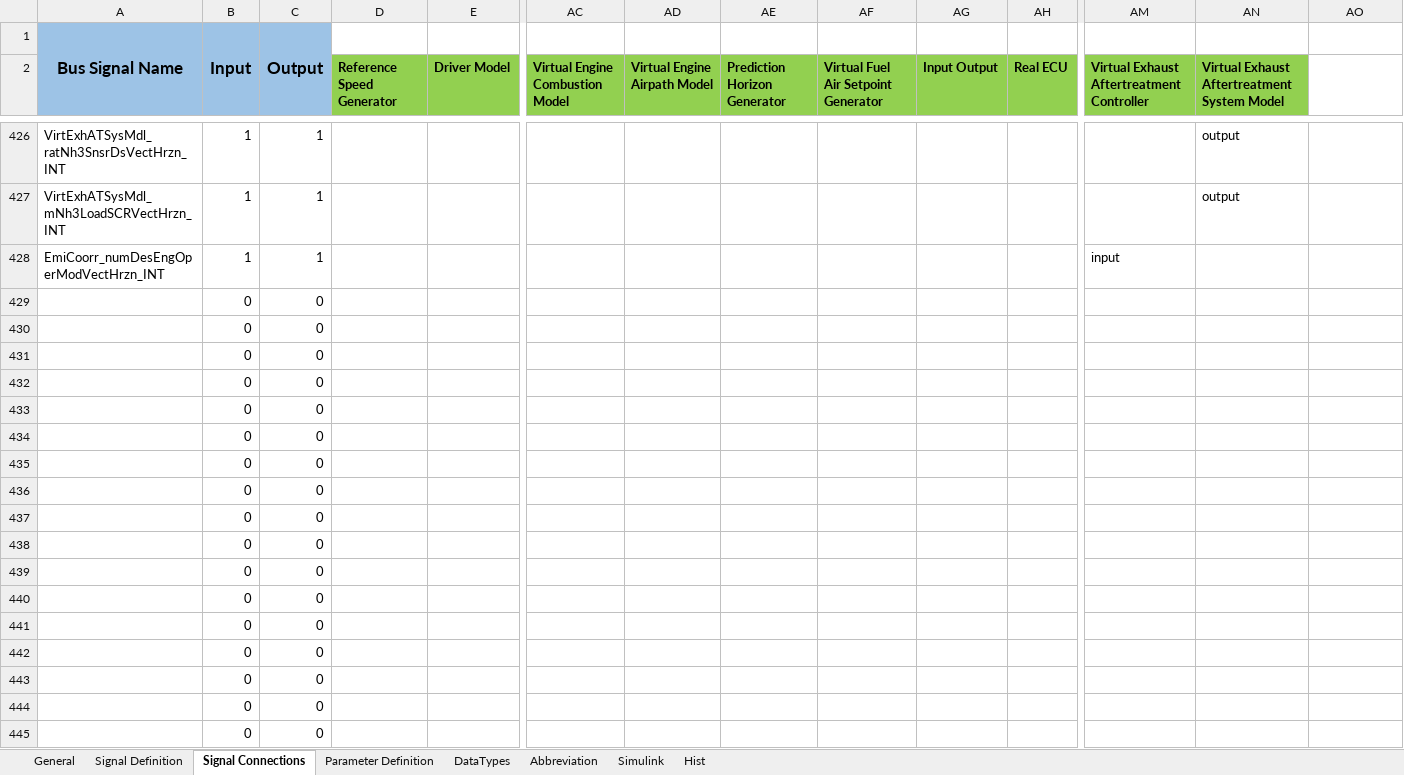
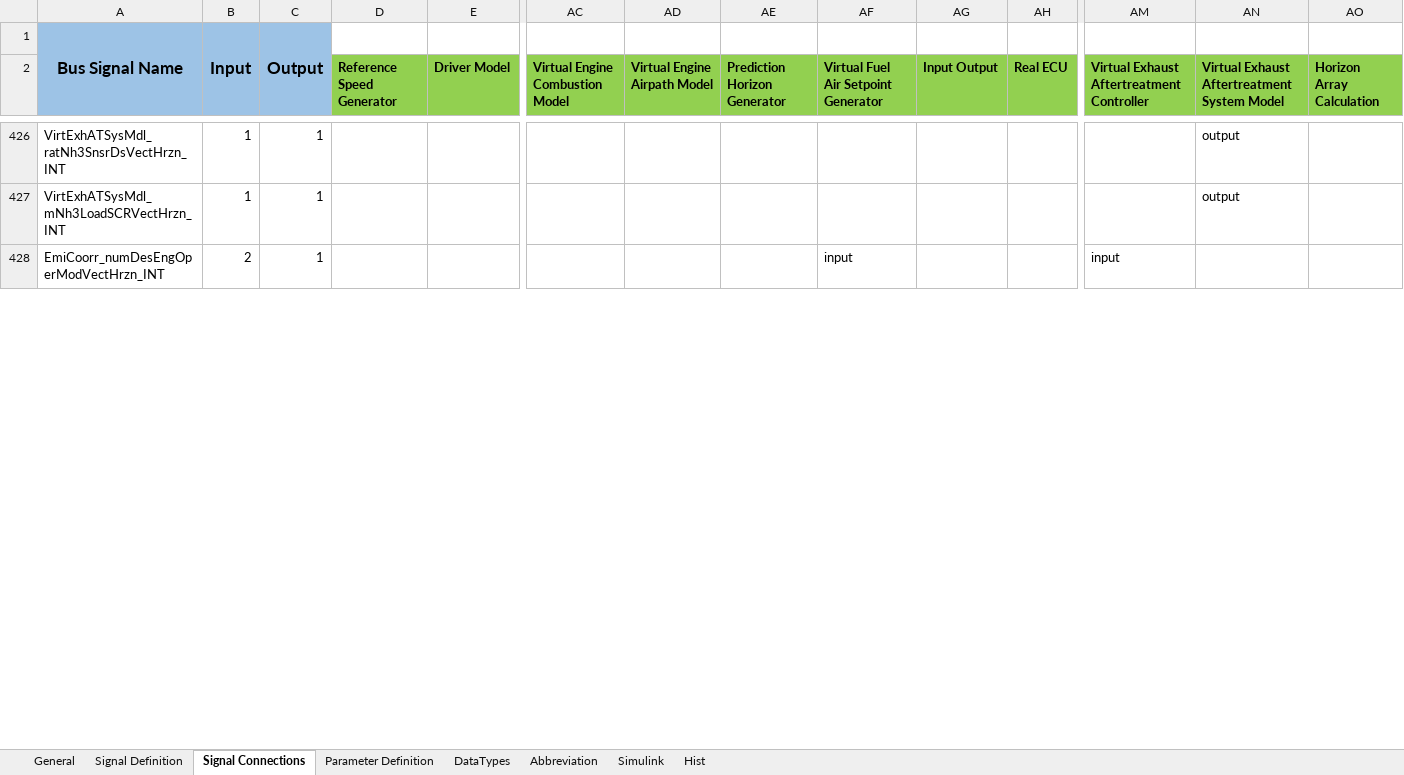
Before and after one commit to eozatay/optitruck_simulator, an Excel workbook: Environment_Specification.xlsm, sheet Signal Connections, drawn as a sheet; only a part is shown, gaps mark what is left out; values as stored, in another font and other column widths than the file's, no borders; charts and pictures not drawn; removed rows and columns are numbered as before the commit, all else as after; rows hold the shown columns only; the diff covers the shown part only; the diff names each change by its address in the sheet, - before the commit and + after, or states it on an @@ line.

```diff
--- a/Environment_Specification.xlsm (sheet Signal Connections)
+++ b/Environment_Specification.xlsm (sheet Signal Connections)
-AO2: (empty)
+AO2: Horizon Array Calculation
-AO2 fill: none
+AO2 fill: #92D050
-B428: 1
+B428: 2
-AF428: (empty)
+AF428: input
-row 429:  | 0 | 0
-row 430:  | 0 | 0
-row 431:  | 0 | 0
-row 432:  | 0 | 0
-row 433:  | 0 | 0
-row 434:  | 0 | 0
-row 435:  | 0 | 0
-row 436:  | 0 | 0
-row 437:  | 0 | 0
-row 438:  | 0 | 0
-row 439:  | 0 | 0
-row 440:  | 0 | 0
-row 441:  | 0 | 0
-row 442:  | 0 | 0
-row 443:  | 0 | 0
-row 444:  | 0 | 0
-row 445:  | 0 | 0
```
Also changed, not shown: 34 added rows, 17 removed rows and 64 edited cells elsewhere in this sheet, sheet Signal Definition, sheet Hist, sheet Parameter Definition, sheet Simulink, sheet Abbreviation, charts or pictures.
